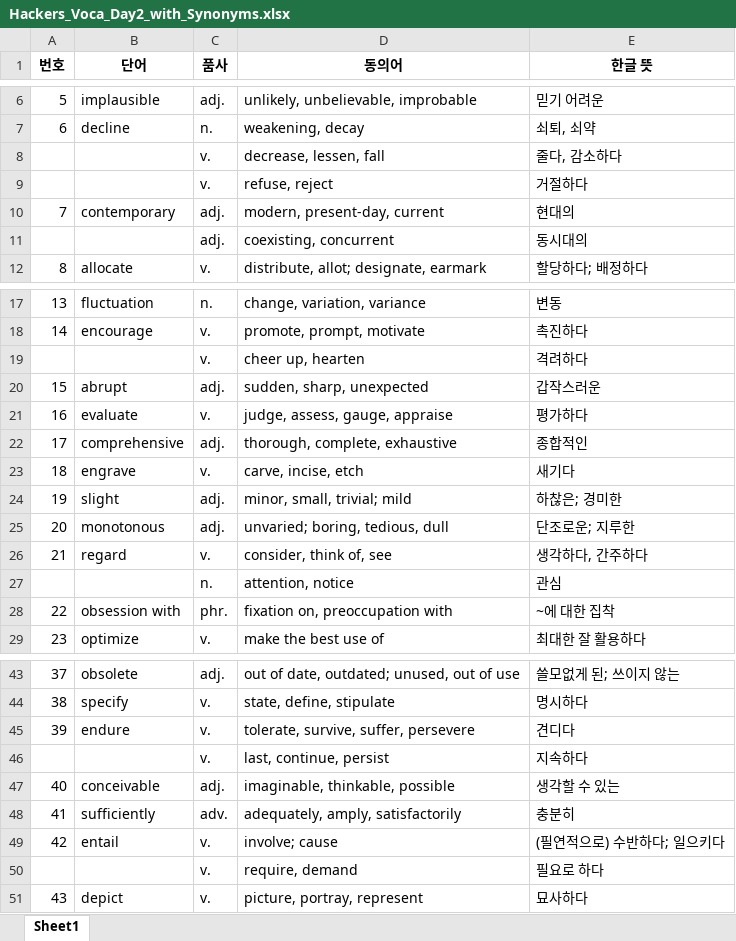
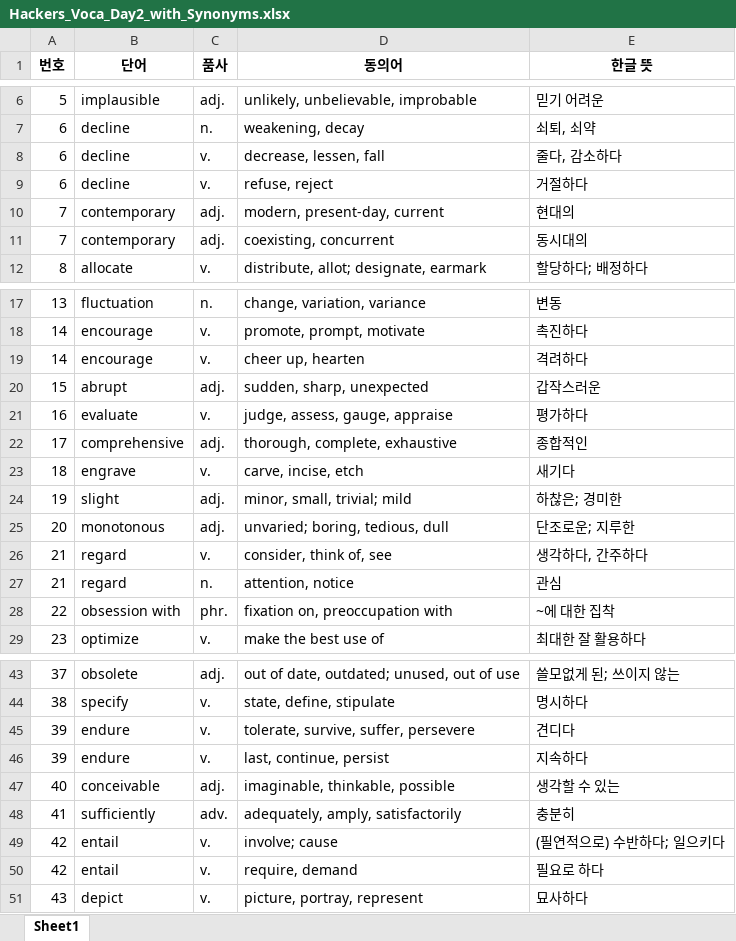
Before and after one commit to Tae-beom/hackers, an Excel workbook: vocafile/Hackers_Voca_Day2_with_Synonyms.xlsx, sheet Sheet1, drawn as a sheet; only a part is shown, gaps mark what is left out; values as stored, in another font and other column widths than the file's, no borders; the diff names each change by its address in the sheet, - before the commit and + after, or states it on an @@ line.

Commit message:
fourth

```diff
--- a/vocafile/Hackers_Voca_Day2_with_Synonyms.xlsx (sheet Sheet1)
+++ b/vocafile/Hackers_Voca_Day2_with_Synonyms.xlsx (sheet Sheet1)
-A8:A9 (번호): (empty)
+A8:A9 (번호): 6
-B8:B9 (단어): (empty)
+B8:B9 (단어): decline
-A11 (번호): (empty)
+A11 (번호): 7
-B11 (단어): (empty)
+B11 (단어): contemporary
-A19 (번호): (empty)
+A19 (번호): 14
-B19 (단어): (empty)
+B19 (단어): encourage
-A27 (번호): (empty)
+A27 (번호): 21
-B27 (단어): (empty)
+B27 (단어): regard
-A46 (번호): (empty)
+A46 (번호): 39
-B46 (단어): (empty)
+B46 (단어): endure
-A50 (번호): (empty)
+A50 (번호): 42
-B50 (단어): (empty)
+B50 (단어): entail
```
